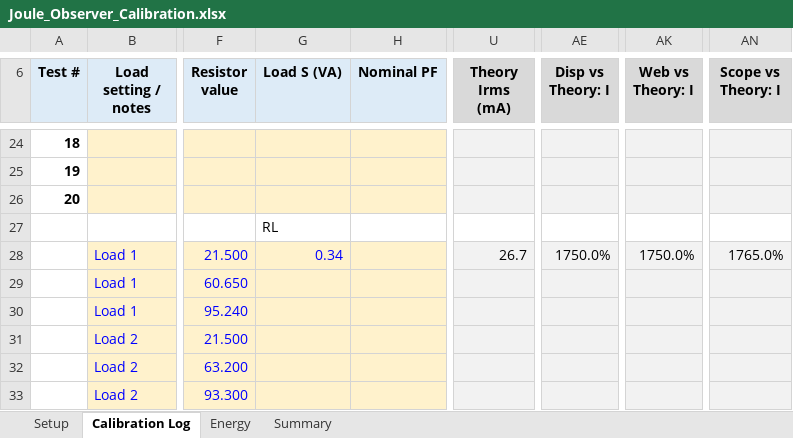
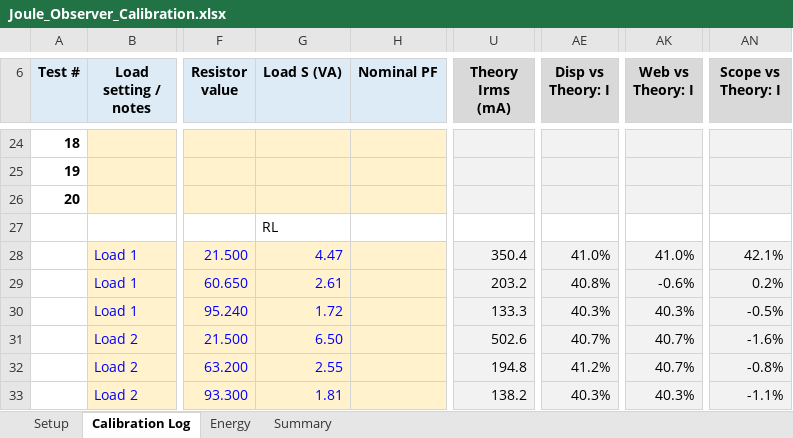
Before and after one commit to jaibadonak/Joule_Observer34, an Excel workbook: Joule_Observer_Calibration.xlsx, sheet Calibration Log, drawn as a sheet; only a part is shown, gaps mark what is left out; values as stored, in another font and other column widths than the file's, no borders; conditional formats not drawn; the diff covers the shown part only; the diff names each change by its address in the sheet, - before the commit and + after, or states it on an @@ line.

```diff
--- a/Joule_Observer_Calibration.xlsx (sheet Calibration Log)
+++ b/Joule_Observer_Calibration.xlsx (sheet Calibration Log)
-G28 (Load S (VA)): 0.34
+G28 (Load S (VA)): 4.47
-U28 (Theory Irms (mA)): 26.7
+U28 (Theory Irms (mA)): 350.4
-AE28 (Disp vs Theory: I): 1750.0%
+AE28 (Disp vs Theory: I): 41.0%
-AK28 (Web vs Theory: I): 1750.0%
+AK28 (Web vs Theory: I): 41.0%
-AN28 (Scope vs Theory: I): 1765.0%
+AN28 (Scope vs Theory: I): 42.1%
-G29 (Load S (VA)): (empty)
+G29 (Load S (VA)): 2.61
-U29 (Theory Irms (mA)): (empty)
+U29 (Theory Irms (mA)): 203.2
-AE29 (Disp vs Theory: I): (empty)
+AE29 (Disp vs Theory: I): 40.8%
-AK29 (Web vs Theory: I): (empty)
+AK29 (Web vs Theory: I): -0.6%
-AN29 (Scope vs Theory: I): (empty)
+AN29 (Scope vs Theory: I): 0.2%
-G30 (Load S (VA)): (empty)
+G30 (Load S (VA)): 1.72
-U30 (Theory Irms (mA)): (empty)
+U30 (Theory Irms (mA)): 133.3
-AE30 (Disp vs Theory: I): (empty)
+AE30 (Disp vs Theory: I): 40.3%
-AK30 (Web vs Theory: I): (empty)
+AK30 (Web vs Theory: I): 40.3%
-AN30 (Scope vs Theory: I): (empty)
+AN30 (Scope vs Theory: I): -0.5%
-G31 (Load S (VA)): (empty)
+G31 (Load S (VA)): 6.50
-U31 (Theory Irms (mA)): (empty)
+U31 (Theory Irms (mA)): 502.6
-AE31 (Disp vs Theory: I): (empty)
+AE31 (Disp vs Theory: I): 40.7%
-AK31:AK32 (Web vs Theory: I): (empty)
+AK31:AK32 (Web vs Theory: I): 40.7%
-AN31 (Scope vs Theory: I): (empty)
+AN31 (Scope vs Theory: I): -1.6%
-G32 (Load S (VA)): (empty)
+G32 (Load S (VA)): 2.55
-U32 (Theory Irms (mA)): (empty)
+U32 (Theory Irms (mA)): 194.8
-AE32 (Disp vs Theory: I): (empty)
+AE32 (Disp vs Theory: I): 41.2%
-AN32 (Scope vs Theory: I): (empty)
+AN32 (Scope vs Theory: I): -0.8%
-G33 (Load S (VA)): (empty)
+G33 (Load S (VA)): 1.81
-U33 (Theory Irms (mA)): (empty)
+U33 (Theory Irms (mA)): 138.2
-AE33 (Disp vs Theory: I): (empty)
+AE33 (Disp vs Theory: I): 40.3%
-AK33 (Web vs Theory: I): (empty)
+AK33 (Web vs Theory: I): 40.3%
-AN33 (Scope vs Theory: I): (empty)
+AN33 (Scope vs Theory: I): -1.1%
```
Also changed, not shown: 2 added rows, 2 removed rows and 17 edited cells elsewhere in this sheet, 10 other files.
